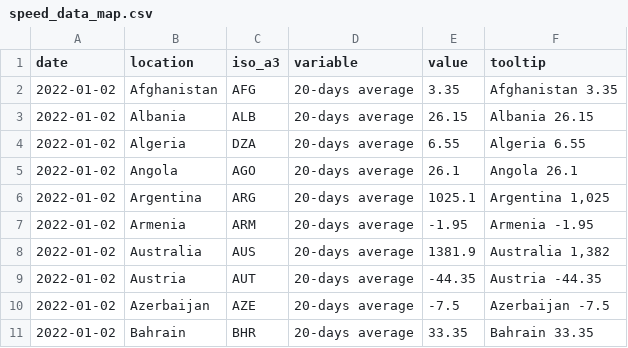
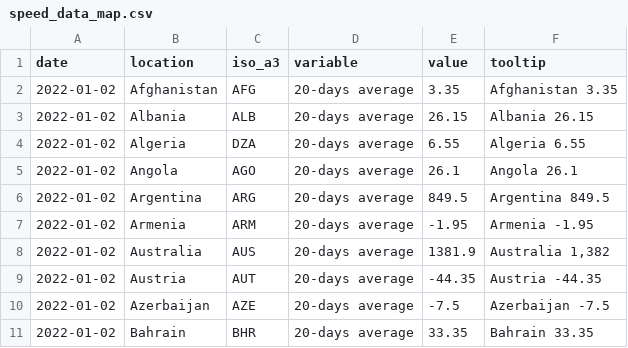
Before and after one commit to pixgarden/scrape-automation, a CSV file: speed_data_map.csv, drawn as a sheet; only a part is shown.

```diff
--- a/speed_data_map.csv
+++ b/speed_data_map.csv
@@ -5,3 +5,3 @@ date,location,iso_a3,variable,value,tooltip
 2022-01-02,Angola,AGO,20-days average,26.1,Angola 26.1
-2022-01-02,Argentina,ARG,20-days average,1025.1,"Argentina 1,025"
+2022-01-02,Argentina,ARG,20-days average,849.5,Argentina 849.5
 2022-01-02,Armenia,ARM,20-days average,-1.95,Armenia -1.95
```
Also changed, not shown: speed_data_latest.csv, 1 other file.
